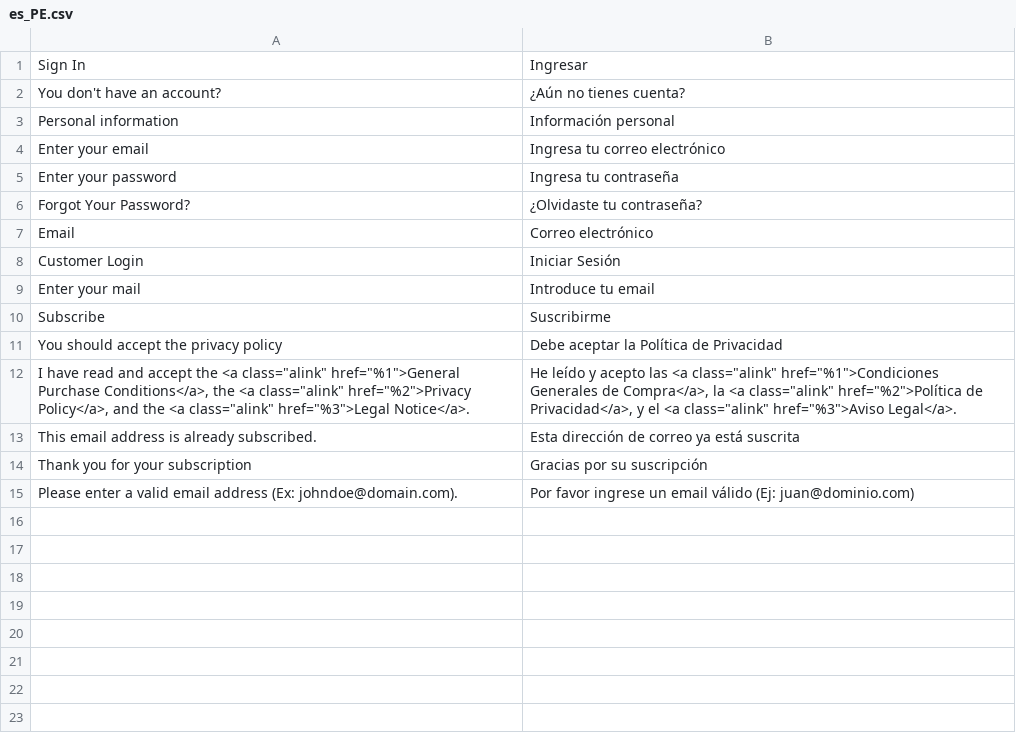
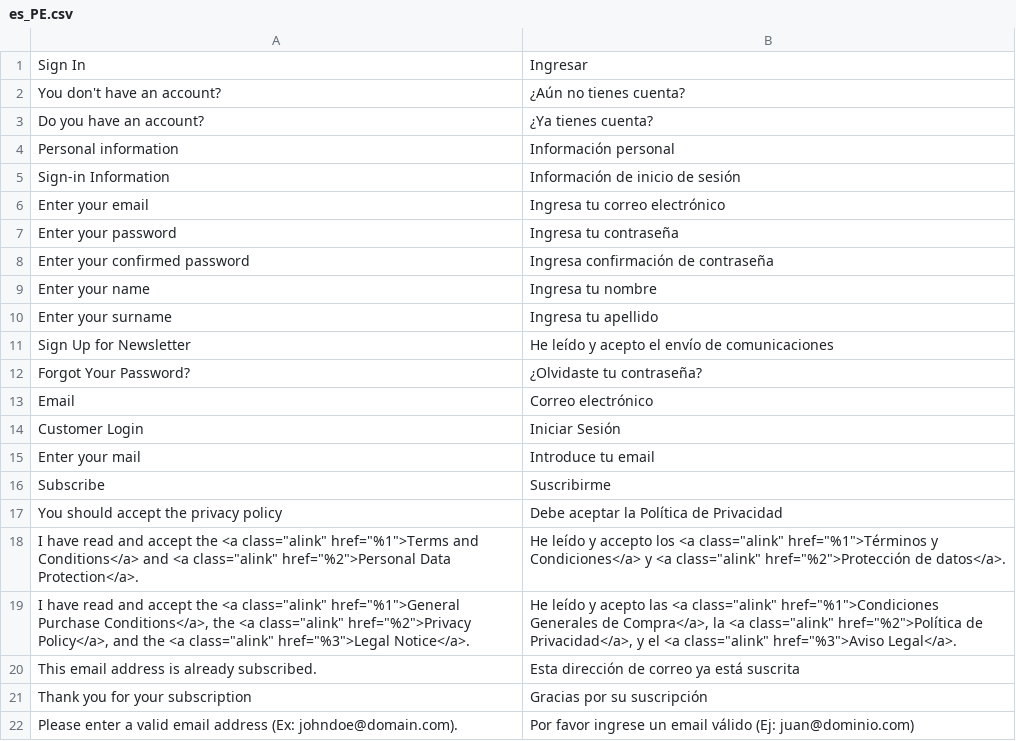
Before and after one commit to fespinoza-vass/PU, a CSV file: app/design/frontend/Vass/PU/i18n/es_PE.csv, drawn as a sheet.

```diff
--- a/app/design/frontend/Vass/PU/i18n/es_PE.csv
+++ b/app/design/frontend/Vass/PU/i18n/es_PE.csv
@@ -2,5 +2,11 @@
 "You don't have an account?","¿Aún no tienes cuenta?"
+"Do you have an account?", "¿Ya tienes cuenta?"
 "Personal information", "Información personal"
+"Sign-in Information", "Información de inicio de sesión"
 "Enter your email", "Ingresa tu correo electrónico"
 "Enter your password", "Ingresa tu contraseña"
+"Enter your confirmed password", "Ingresa confirmación de contraseña"
+"Enter your name", "Ingresa tu nombre"
+"Enter your surname", "Ingresa tu apellido"
+"Sign Up for Newsletter", "He leído y acepto el envío de comunicaciones"
 "Forgot Your Password?", "¿Olvidaste tu contraseña?"
@@ -11,2 +17,3 @@
 "You should accept the privacy policy","Debe aceptar la Política de Privacidad"
+"I have read and accept the <a class=""alink"" href=""%1"">Terms and Conditions</a> and <a class=""alink"" href=""%2"">Personal Data Protection</a>.", "He leído y accepto los <a class=""alink"" href=""%1"">Términos y Condiciones</a> y <a class=""alink"" href=""%2"">Protección de datos</a>."
 "I have read and accept the <a class=""alink"" href=""%1"">General Purchase Conditions</a>, the <a class=""alink"" href=""%2"">Privacy Policy</a>, and the <a class=""alink"" href=""%3"">Legal Notice</a>.","He leído y acepto las <a class=""alink"" href=""%1"">Condiciones Generales de Compra</a>, la <a class=""alink"" href=""%2"">Política de Privacidad</a>, y el <a class=""alink"" href=""%3"">Aviso Legal</a>."
```
Also changed, not shown: 6 other files.
